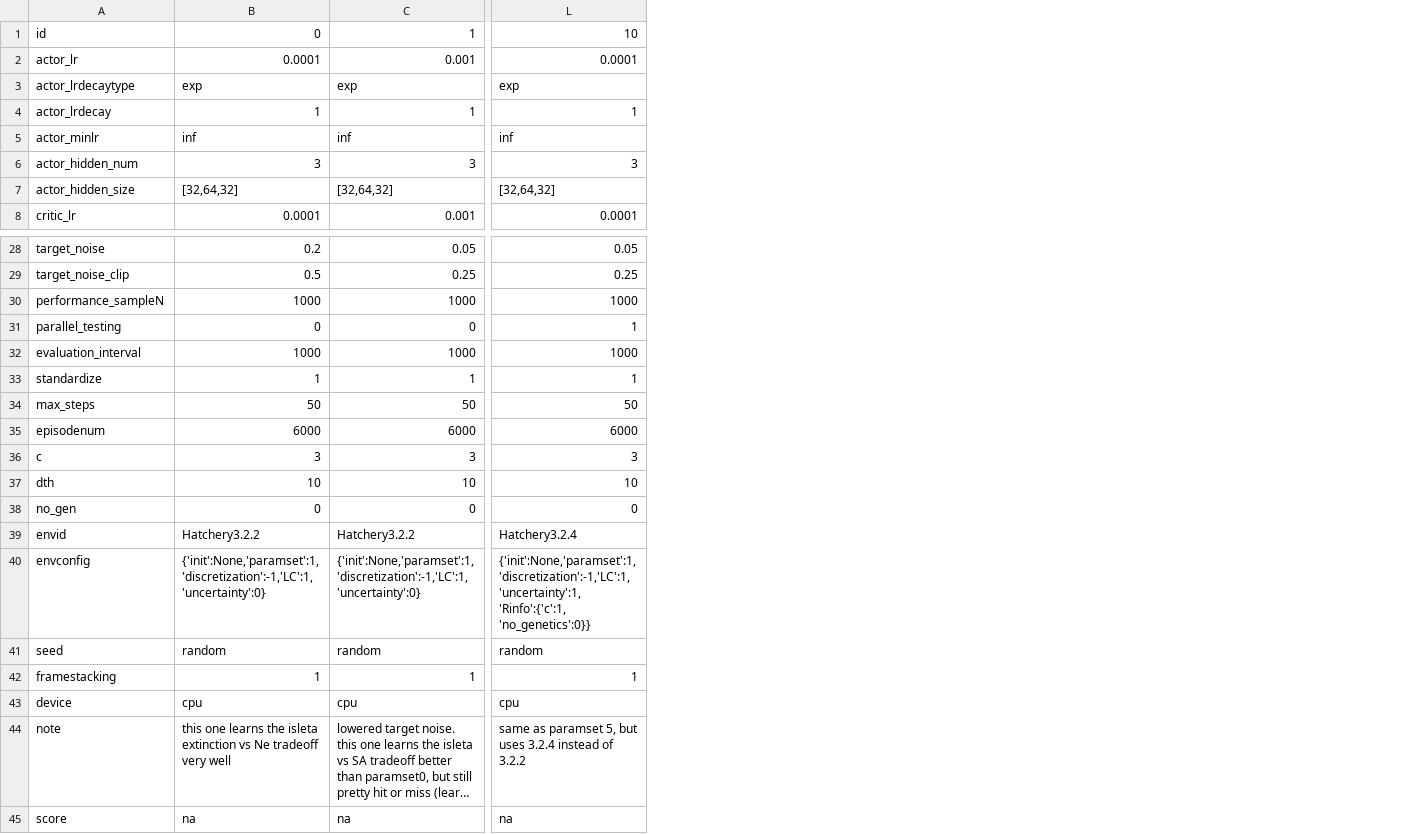
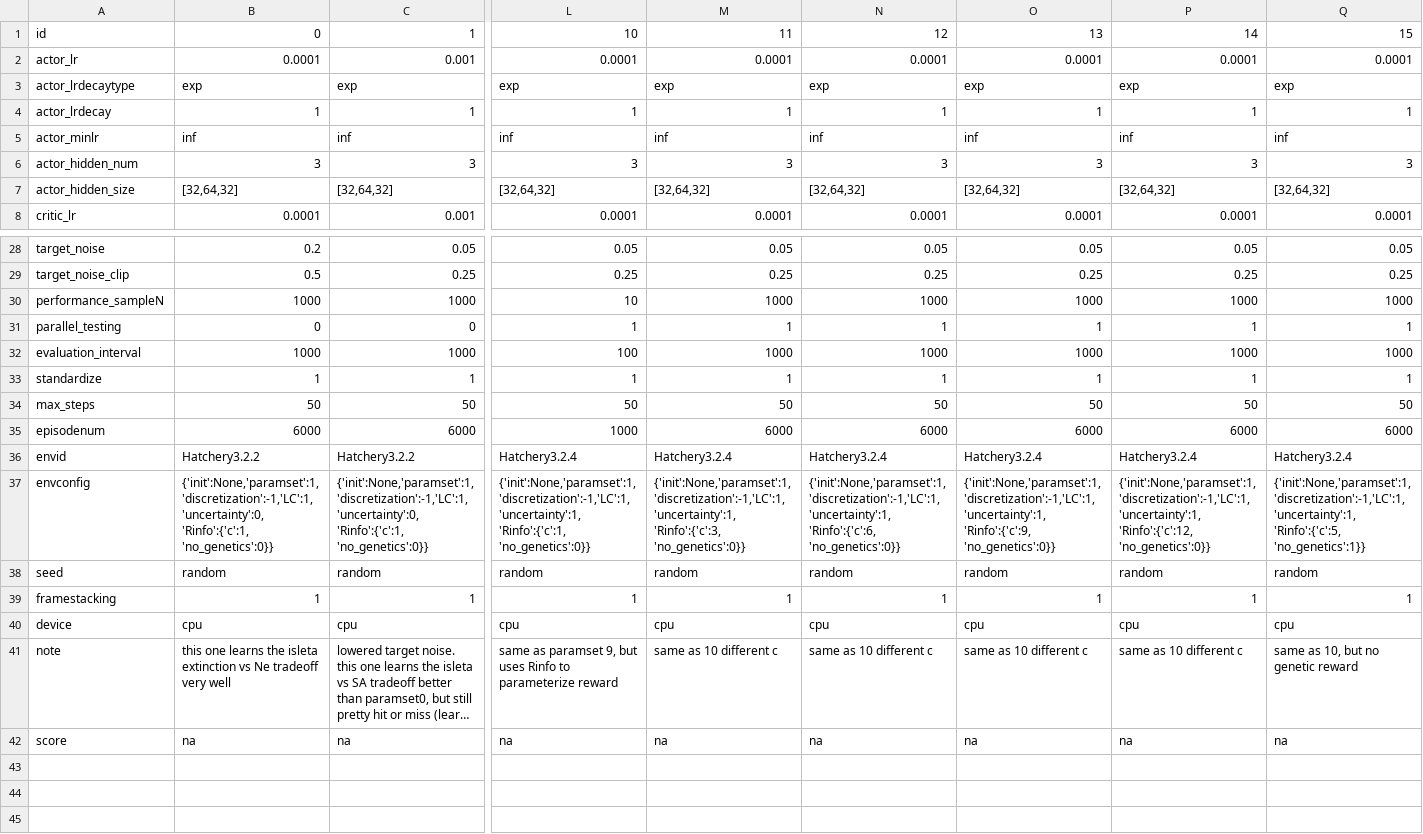
Before and after one commit to hyunseoky9/Hatchery-operation-2, a CSV file: hyperparamsets/Hatchery3.x TD3bests.csv, drawn as a sheet; only a part is shown, gaps mark what is left out; long unchanged cells end in …; removed rows and columns are numbered as before the commit, all else as after; rows hold the shown columns only; the diff covers the shown part only; the diff names each change by its address in the sheet, - before the commit and + after, or states it on an @@ line.

```diff
--- a/hyperparamsets/Hatchery3.x TD3bests.csv
+++ b/hyperparamsets/Hatchery3.x TD3bests.csv
+column M, rows 1-8: 11 | 0.0001 | exp | 1 | inf | 3 | [32,64,32] | 0.0001; rows 28-42: 0.05 | 0.25 | 1000 | 1 | 1000 | 1 | 50 | 6000 | Hatchery3.2.4 | {'init':None,'paramset':1,'discretization':-1,'LC':1,'uncertainty':1, 'Rinfo':{'c':3, 'no_genetics':0}} | random | 1 | cpu | same as 10 different c | na
+column N, rows 1-8: 12 | 0.0001 | exp | 1 | inf | 3 | [32,64,32] | 0.0001; rows 28-42: 0.05 | 0.25 | 1000 | 1 | 1000 | 1 | 50 | 6000 | Hatchery3.2.4 | {'init':None,'paramset':1,'discretization':-1,'LC':1,'uncertainty':1, 'Rinfo':{'c':6, 'no_genetics':0}} | random | 1 | cpu | same as 10 different c | na
+column O, rows 1-8: 13 | 0.0001 | exp | 1 | inf | 3 | [32,64,32] | 0.0001; rows 28-42: 0.05 | 0.25 | 1000 | 1 | 1000 | 1 | 50 | 6000 | Hatchery3.2.4 | {'init':None,'paramset':1,'discretization':-1,'LC':1,'uncertainty':1, 'Rinfo':{'c':9, 'no_genetics':0}} | random | 1 | cpu | same as 10 different c | na
+column P, rows 1-8: 14 | 0.0001 | exp | 1 | inf | 3 | [32,64,32] | 0.0001; rows 28-42: 0.05 | 0.25 | 1000 | 1 | 1000 | 1 | 50 | 6000 | Hatchery3.2.4 | {'init':None,'paramset':1,'discretization':-1,'LC':1,'uncertainty':1, 'Rinfo':{'c':12, 'no_genetics':0}} | random | 1 | cpu | same as 10 different c | na
+column Q, rows 1-8: 15 | 0.0001 | exp | 1 | inf | 3 | [32,64,32] | 0.0001; rows 28-42: 0.05 | 0.25 | 1000 | 1 | 1000 | 1 | 50 | 6000 | Hatchery3.2.4 | {'init':None,'paramset':1,'discretization':-1,'LC':1,'uncertainty':1, 'Rinfo':{'c':5, 'no_genetics':1}} | random | 1 | cpu | same as 10, but no genetic reward | na
-L30: 1000
+L30: 10
-L32: 1000
+L32: 100
-L35: 6000
+L35: 1000
-row 36: c | 3 | 3 | 3
-row 37: dth | 10 | 10 | 10
-row 38: no_gen | 0 | 0 | 0
-B37: {'init':None,'paramset':1,'discretization':-1,'LC':1,'uncertainty':0}
+B37: {'init':None,'paramset':1,'discretization':-1,'LC':1,'uncertainty':0, 'Rinfo':{'c':1, 'no_genetics':0}}
-C37: {'init':None,'paramset':1,'discretization':-1,'LC':1,'uncertainty':0}
+C37: {'init':None,'paramset':1,'discretization':-1,'LC':1,'uncertainty':0, 'Rinfo':{'c':1, 'no_genetics':0}}
-L41: …as paramset 5, but uses 3.2.4 instead of 3.2.2
+L41: …as paramset 9, but uses Rinfo to parameterize reward
```
Also changed, not shown: 8 edited cells elsewhere in this file, 1 other file.
